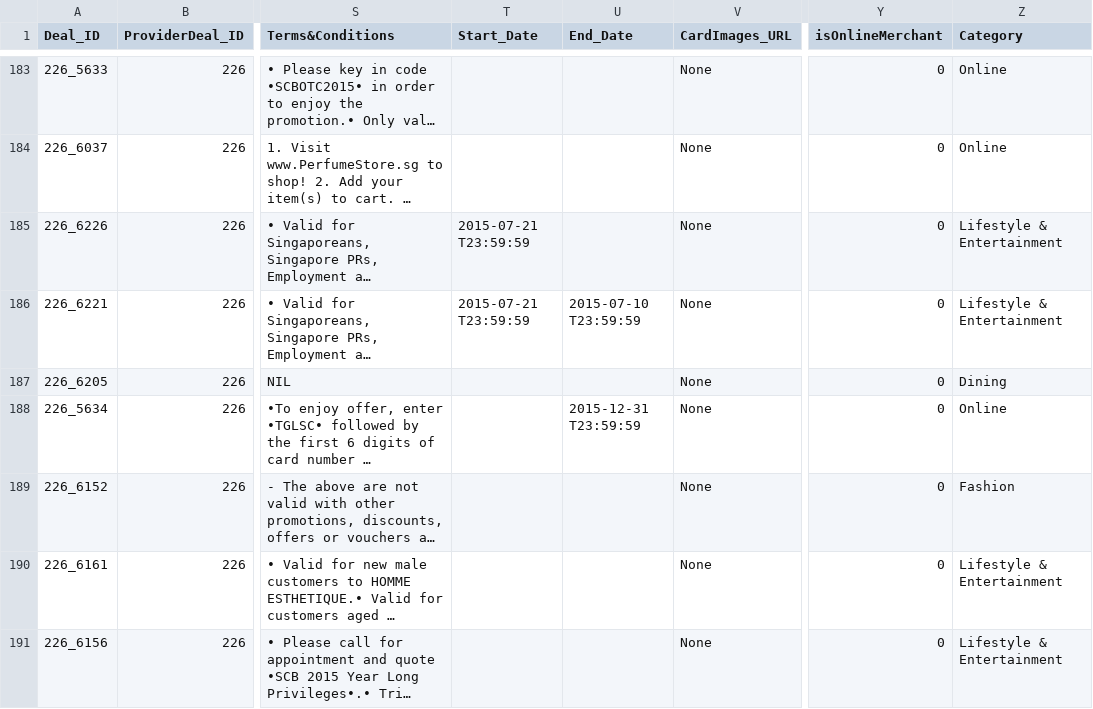
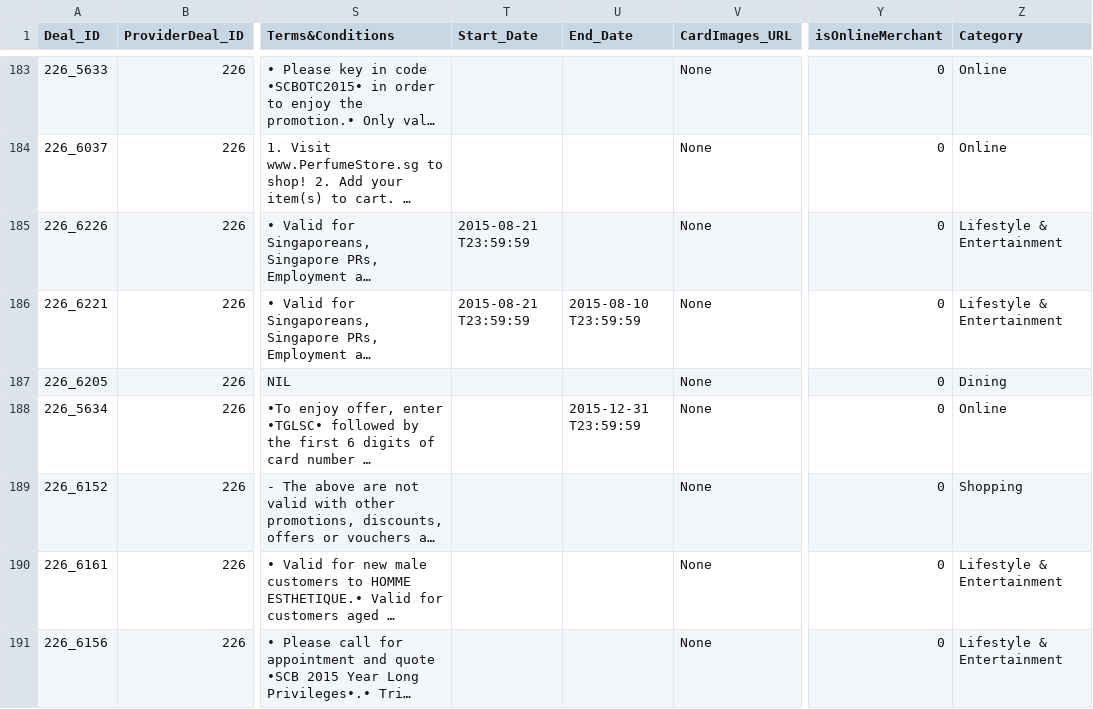
Before and after one commit to malavika94/resquetrial, a CSV file: SCB_Parsed.csv, drawn as a sheet; only a part is shown, gaps mark what is left out; long unchanged cells end in …; the diff covers the shown part only; the diff names each change by its address in the sheet, - before the commit and + after, or states it on an @@ line.

Commit message:
Update the .csv file with latest data

```diff
--- a/SCB_Parsed.csv
+++ b/SCB_Parsed.csv
-T185:T186 (Start_Date): 2015-07-21 T23:59:59
+T185:T186 (Start_Date): 2015-08-21 T23:59:59
-U186 (End_Date): 2015-07-10 T23:59:59
+U186 (End_Date): 2015-08-10 T23:59:59
-Z189 (Category): Fashion
+Z189 (Category): Shopping
```
Also changed, not shown: 22 edited cells elsewhere in this file.
